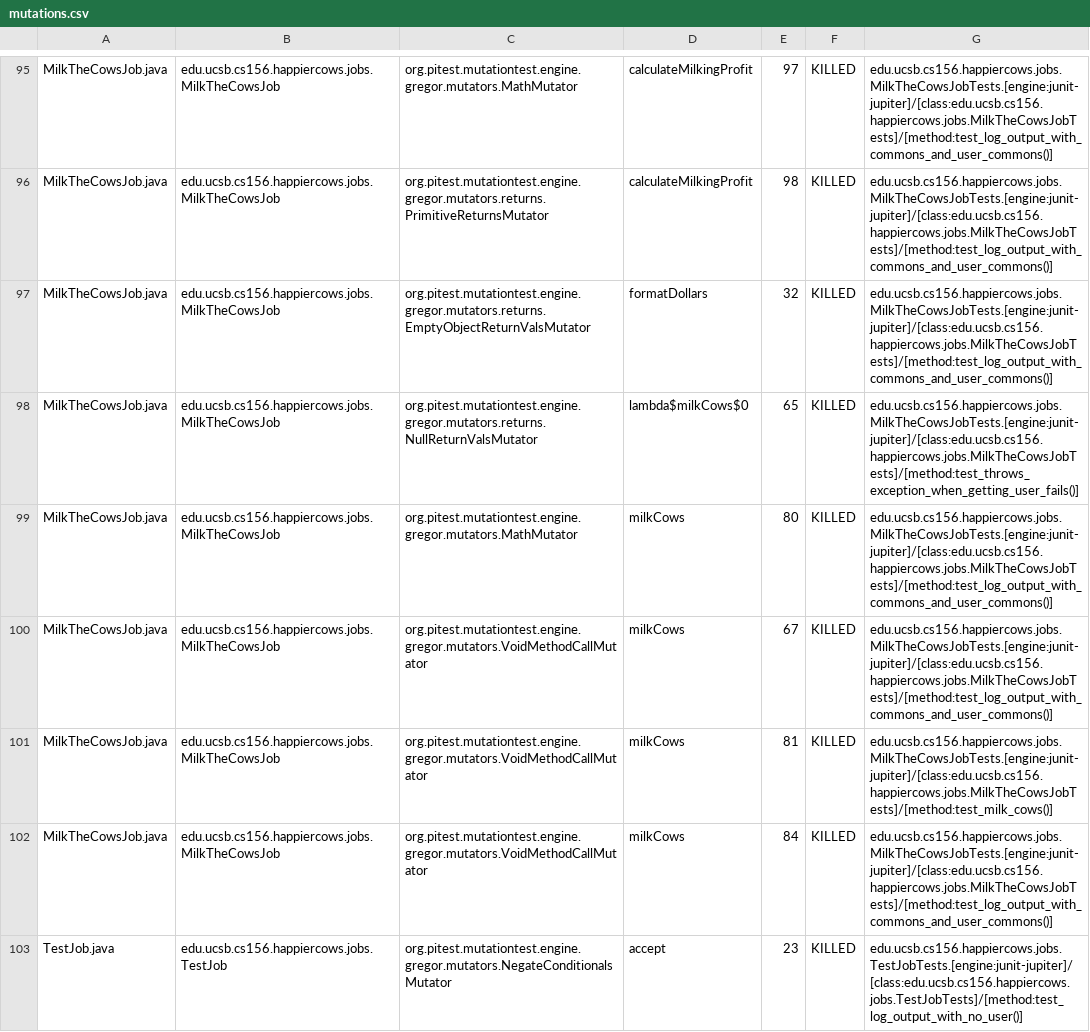
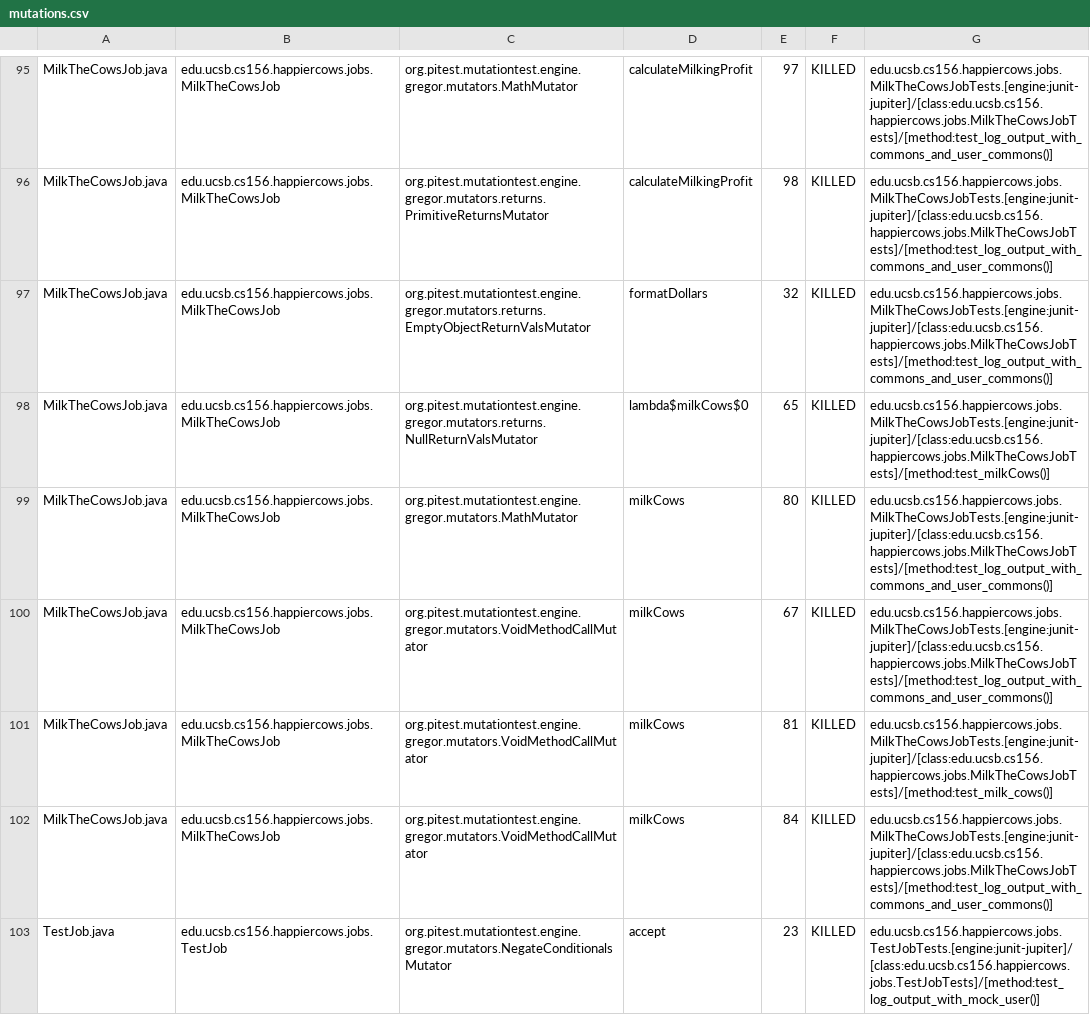
Before and after one commit to ucsb-cs156-s23/proj-happycows-s23-6pm-4, a CSV file: prs/72/pitest/mutations.csv, drawn as a sheet; only a part is shown, gaps mark what is left out; the diff covers the shown part only.

Commit message:
Deploying to gh-pages from @ ucsb-cs156-s23/proj-happycows-s23-6pm-4@bd010f18c44d0426978f4e25d268ef83da26eb32 🚀

```diff
--- a/prs/72/pitest/mutations.csv
+++ b/prs/72/pitest/mutations.csv
@@ -97,3 +97,3 @@ MilkTheCowsJob.java,edu.ucsb.cs156.happiercows.jobs.MilkTheCowsJob,org.pitest.mu
 MilkTheCowsJob.java,edu.ucsb.cs156.happiercows.jobs.MilkTheCowsJob,org.pitest.mutationtest.engine.gregor.mutators.returns.EmptyObjectReturnValsMutator,formatDollars,32,KILLED,edu.ucsb.cs156.happiercows.jobs.MilkTheCowsJobTests.[engine:junit-jupiter]/[class:edu.ucsb.cs156.happiercows.jobs.MilkTheCowsJobTests]/[method:test_log_output_with_commons_and_user_commons()]
-MilkTheCowsJob.java,edu.ucsb.cs156.happiercows.jobs.MilkTheCowsJob,org.pitest.mutationtest.engine.gregor.mutators.returns.NullReturnValsMutator,lambda$milkCows$0,65,KILLED,edu.ucsb.cs156.happiercows.jobs.MilkTheCowsJobTests.[engine:junit-jupiter]/[class:edu.ucsb.cs156.happiercows.jobs.MilkTheCowsJobTests]/[method:test_throws_exception_when_getting_user_fails()]
+MilkTheCowsJob.java,edu.ucsb.cs156.happiercows.jobs.MilkTheCowsJob,org.pitest.mutationtest.engine.gregor.mutators.returns.NullReturnValsMutator,lambda$milkCows$0,65,KILLED,edu.ucsb.cs156.happiercows.jobs.MilkTheCowsJobTests.[engine:junit-jupiter]/[class:edu.ucsb.cs156.happiercows.jobs.MilkTheCowsJobTests]/[method:test_milkCows()]
 MilkTheCowsJob.java,edu.ucsb.cs156.happiercows.jobs.MilkTheCowsJob,org.pitest.mutationtest.engine.gregor.mutators.MathMutator,milkCows,80,KILLED,edu.ucsb.cs156.happiercows.jobs.MilkTheCowsJobTests.[engine:junit-jupiter]/[class:edu.ucsb.cs156.happiercows.jobs.MilkTheCowsJobTests]/[method:test_log_output_with_commons_and_user_commons()]
@@ -102,2 +102,2 @@ MilkTheCowsJob.java,edu.ucsb.cs156.happiercows.jobs.MilkTheCowsJob,org.pitest.mu
 MilkTheCowsJob.java,edu.ucsb.cs156.happiercows.jobs.MilkTheCowsJob,org.pitest.mutationtest.engine.gregor.mutators.VoidMethodCallMutator,milkCows,84,KILLED,edu.ucsb.cs156.happiercows.jobs.MilkTheCowsJobTests.[engine:junit-jupiter]/[class:edu.ucsb.cs156.happiercows.jobs.MilkTheCowsJobTests]/[method:test_log_output_with_commons_and_user_commons()]
-TestJob.java,edu.ucsb.cs156.happiercows.jobs.TestJob,org.pitest.mutationtest.engine.gregor.mutators.NegateConditionalsMutator,accept,23,KILLED,edu.ucsb.cs156.happiercows.jobs.TestJobTests.[engine:junit-jupiter]/[class:edu.ucsb.cs156.happiercows.jobs.TestJobTests]/[method:test_log_output_with_no_user()]
+TestJob.java,edu.ucsb.cs156.happiercows.jobs.TestJob,org.pitest.mutationtest.engine.gregor.mutators.NegateConditionalsMutator,accept,23,KILLED,edu.ucsb.cs156.happiercows.jobs.TestJobTests.[engine:junit-jupiter]/[class:edu.ucsb.cs156.happiercows.jobs.TestJobTests]/[method:test_log_output_with_mock_user()]
```
Also changed, not shown: 35 edited cells elsewhere in this file, 22 other files.
